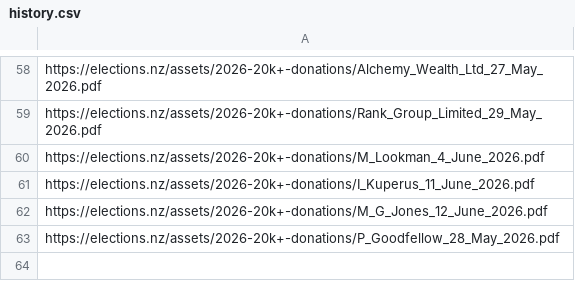
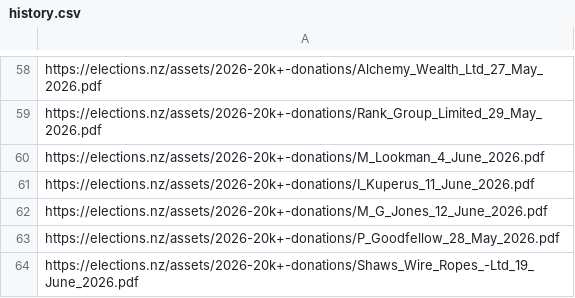
Before and after one commit to marcus-crane/hivesky, a CSV file: electiondonations/history.csv, drawn as a sheet; only a part is shown, gaps mark what is left out; the diff names each change by its address in the sheet, - before the commit and + after, or states it on an @@ line.

Commit message:
New election donations have been syndicated

```diff
--- a/electiondonations/history.csv
+++ b/electiondonations/history.csv
+row 64: https://elections.nz/assets/2026-20k+-donations/Shaws_Wire_Ropes_-Ltd_19_June_2026.pdf
```
